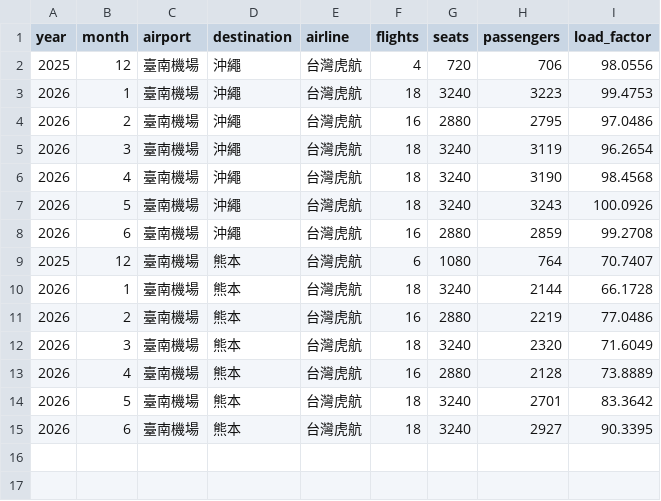
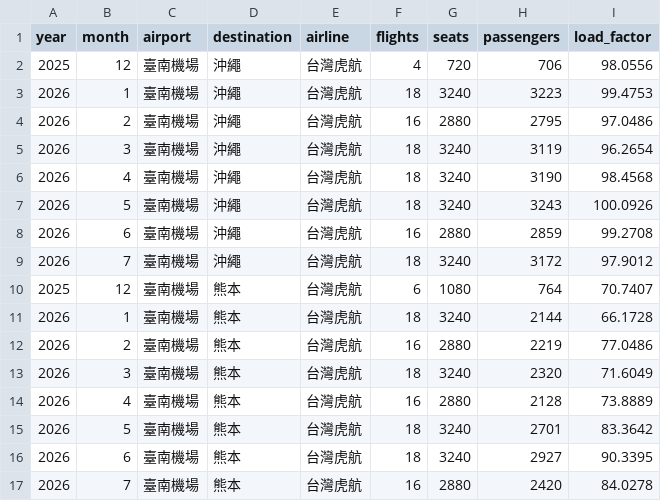
Before and after one commit to tokpmpm/flightdata2, a CSV file: data/flight_data_airport-tnn.csv, drawn as a sheet; the diff names each change by its address in the sheet, - before the commit and + after, or states it on an @@ line.

```diff
--- a/data/flight_data_airport-tnn.csv
+++ b/data/flight_data_airport-tnn.csv
+row 9: 2026 | 7 | 臺南機場 | 沖繩 | 台灣虎航 | 18 | 3240 | 3172 | 97.9012
+row 17: 2026 | 7 | 臺南機場 | 熊本 | 台灣虎航 | 16 | 2880 | 2420 | 84.0278
```
Also changed, not shown: data/flight_data_airport-tsa.csv, 49 other files.
